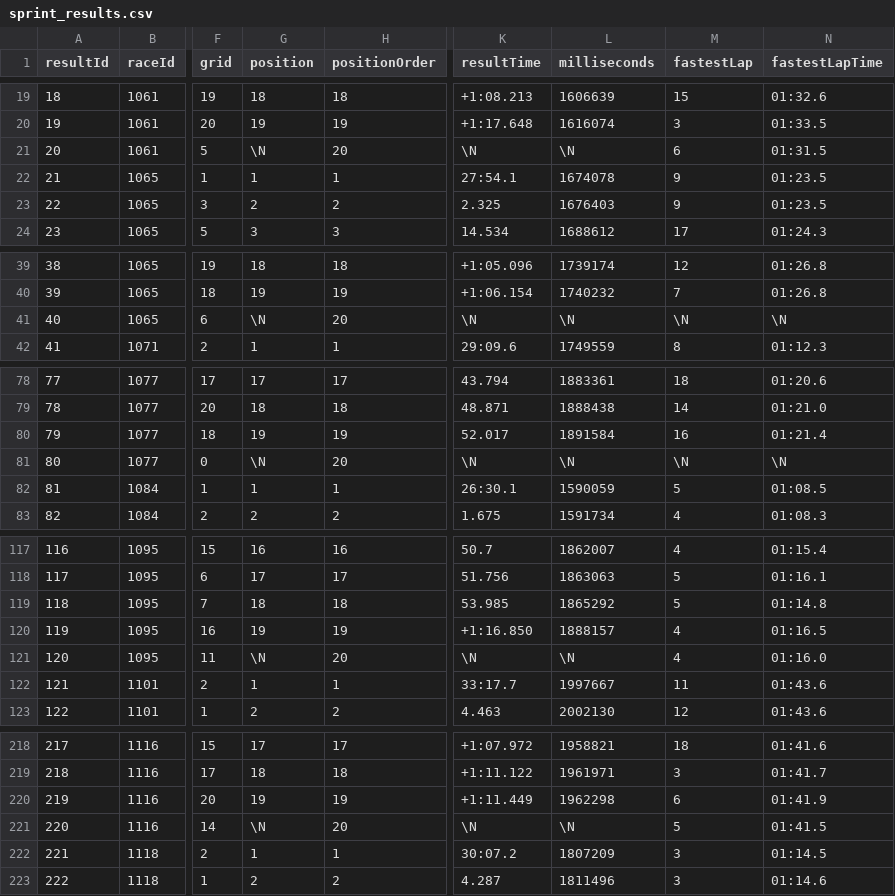
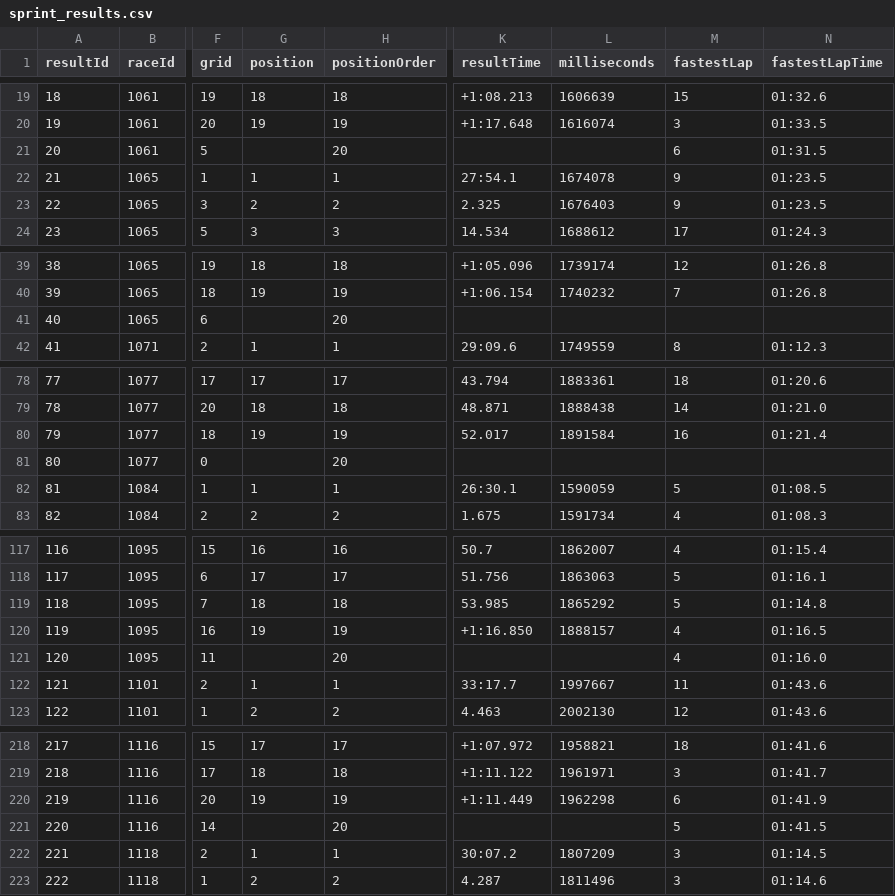
Before and after one commit to Dedcax/3380_G8_Project, a CSV file: dataset/sprint_results.csv, drawn as a sheet; only a part is shown, gaps mark what is left out; the diff covers the shown part only; the diff names each change by its address in the sheet, - before the commit and + after, or states it on an @@ line.

```diff
--- a/dataset/sprint_results.csv
+++ b/dataset/sprint_results.csv
-G21 (position): \N
+G21 (position): (empty)
-K21 (resultTime): \N
+K21 (resultTime): (empty)
-L21 (milliseconds): \N
+L21 (milliseconds): (empty)
-G41 (position): \N
+G41 (position): (empty)
-K41 (resultTime): \N
+K41 (resultTime): (empty)
-L41 (milliseconds): \N
+L41 (milliseconds): (empty)
-M41 (fastestLap): \N
+M41 (fastestLap): (empty)
-N41 (fastestLapTime): \N
+N41 (fastestLapTime): (empty)
-G81 (position): \N
+G81 (position): (empty)
-K81 (resultTime): \N
+K81 (resultTime): (empty)
-L81 (milliseconds): \N
+L81 (milliseconds): (empty)
-M81 (fastestLap): \N
+M81 (fastestLap): (empty)
-N81 (fastestLapTime): \N
+N81 (fastestLapTime): (empty)
-G121 (position): \N
+G121 (position): (empty)
-K121 (resultTime): \N
+K121 (resultTime): (empty)
-L121 (milliseconds): \N
+L121 (milliseconds): (empty)
-G221 (position): \N
+G221 (position): (empty)
-K221 (resultTime): \N
+K221 (resultTime): (empty)
-L221 (milliseconds): \N
+L221 (milliseconds): (empty)
```
Also changed, not shown: 54 edited cells elsewhere in this file, dataset/drivers.csv, 3 other files.
